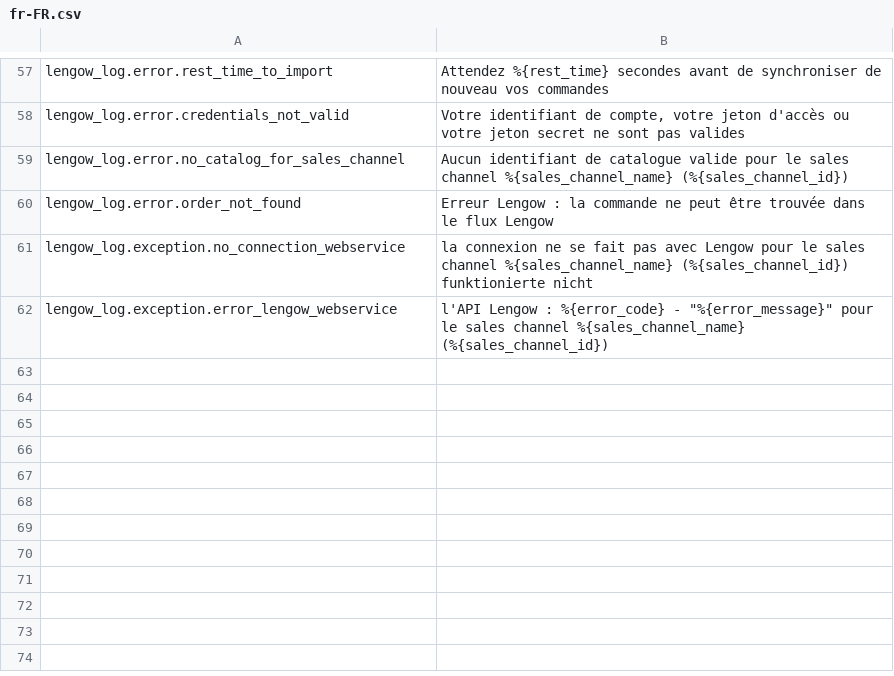
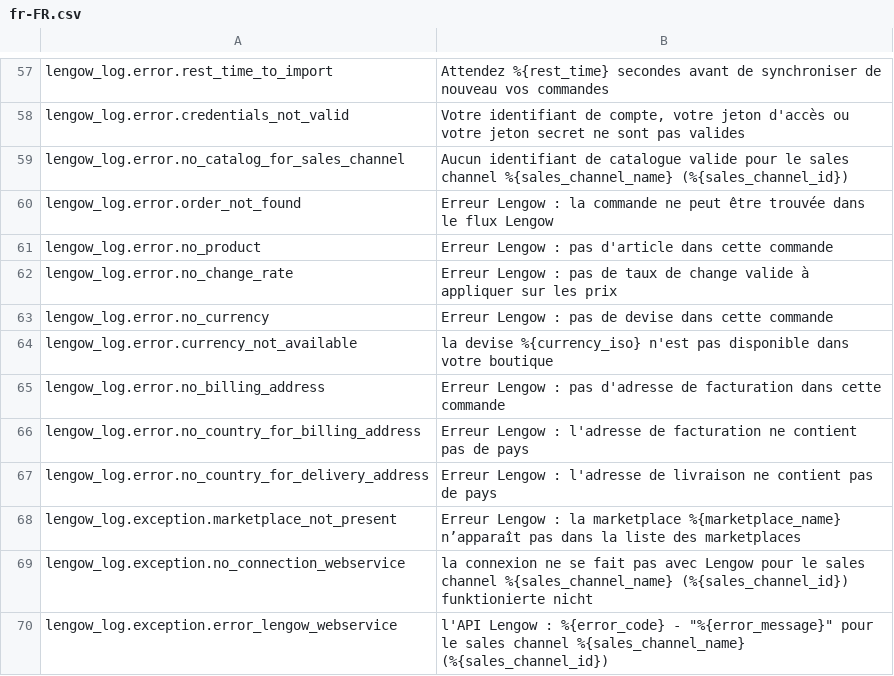
Before and after one commit to lengow/plugin-shopware6, a CSV file: src/Translations/fr-FR.csv, drawn as a sheet; only a part is shown, gaps mark what is left out.

```diff
--- a/src/Translations/fr-FR.csv
+++ b/src/Translations/fr-FR.csv
@@ -60,2 +60,10 @@ lengow_log.error.no_catalog_for_sales_channel|Aucun identifiant de catalogue val
 lengow_log.error.order_not_found|Erreur Lengow : la commande ne peut être trouvée dans le flux Lengow
+lengow_log.error.no_product|Erreur Lengow : pas d'article dans cette commande
+lengow_log.error.no_change_rate|Erreur Lengow : pas de taux de change valide à appliquer sur les prix
+lengow_log.error.no_currency|Erreur Lengow : pas de devise dans cette commande
+lengow_log.error.currency_not_available|la devise %{currency_iso} n'est pas disponible dans votre boutique
+lengow_log.error.no_billing_address|Erreur Lengow : pas d'adresse de facturation dans cette commande
+lengow_log.error.no_country_for_billing_address|Erreur Lengow : l'adresse de facturation ne contient pas de pays
+lengow_log.error.no_country_for_delivery_address|Erreur Lengow : l'adresse de livraison ne contient pas de pays
+lengow_log.exception.marketplace_not_present|Erreur Lengow : la marketplace %{marketplace_name} n’apparaît pas dans la liste des marketplaces
 lengow_log.exception.no_connection_webservice|la connexion ne se fait pas avec Lengow pour le sales channel %{sales_channel_name} (%{sales_channel_id}) funktionierte nicht
```
Also changed, not shown: src/Translations/de-DE.csv, src/Translations/en-GB.csv, 21 other files.
